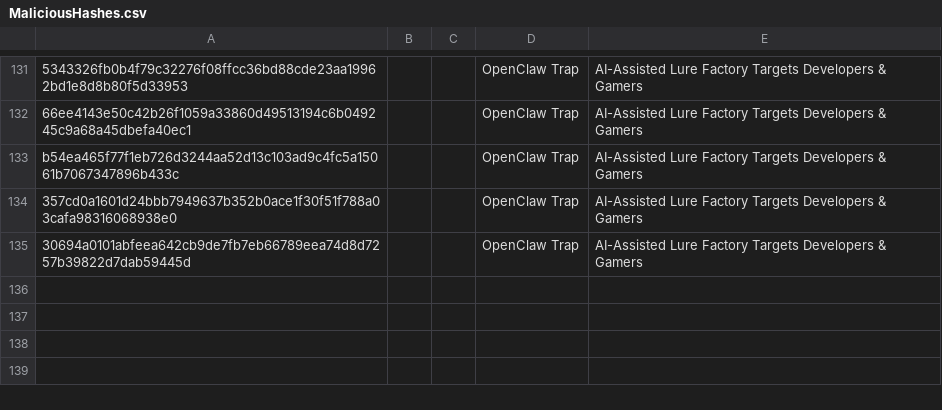
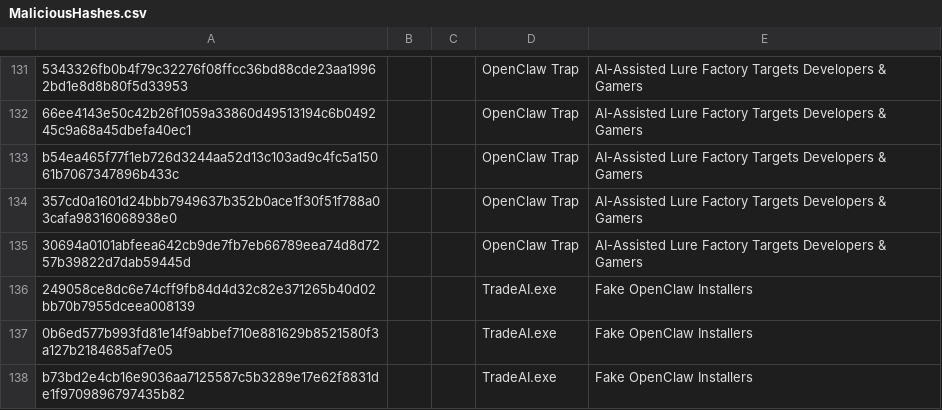
Before and after one commit to TimononBlueMoon/IOC-s, a CSV file: MaliciousHashes.csv, drawn as a sheet; only a part is shown, gaps mark what is left out; the diff names each change by its address in the sheet, - before the commit and + after, or states it on an @@ line.

Commit message:
Update MaliciousHashes.csv

```diff
--- a/MaliciousHashes.csv
+++ b/MaliciousHashes.csv
+row 136: 249058ce8dc6e74cff9fb84d4d32c82e371265b40d02bb70b7955dceea008139 |  |  | TradeAI.exe | Fake OpenClaw Installers
+row 137: 0b6ed577b993fd81e14f9abbef710e881629b8521580f3a127b2184685af7e05 |  |  | TradeAI.exe | Fake OpenClaw Installers
+row 138: b73bd2e4cb16e9036aa7125587c5b3289e17e62f8831de1f9709896797435b82 |  |  | TradeAI.exe | Fake OpenClaw Installers
```
